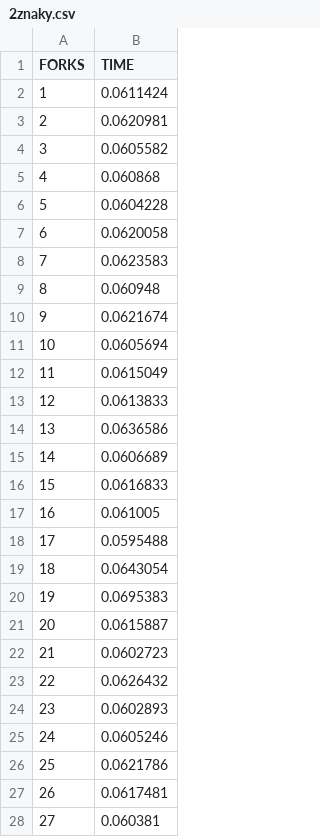
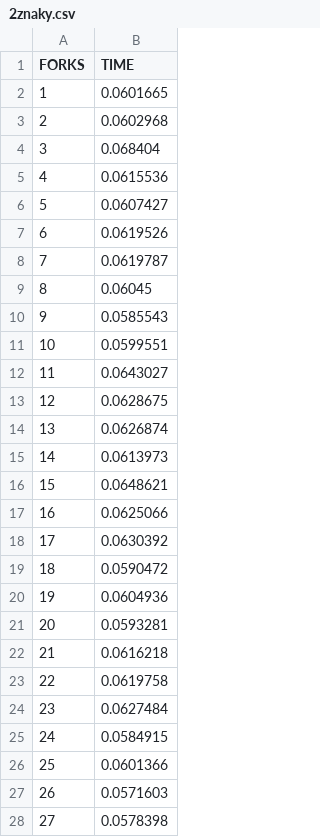
Before and after one commit to kvitajin/PS, a CSV file: cv5/cmake-build-debug/2znaky.csv, drawn as a sheet; only a part is shown; the diff covers the shown part only.

```diff
--- a/cv5/cmake-build-debug/2znaky.csv
+++ b/cv5/cmake-build-debug/2znaky.csv
@@ -1,28 +1,28 @@
 FORKS	TIME
-1	0.0611424
-2	0.0620981
-3	0.0605582
-4	0.060868
-5	0.0604228
-6	0.0620058
-7	0.0623583
-8	0.060948
-9	0.0621674
-10	0.0605694
-11	0.0615049
-12	0.0613833
-13	0.0636586
-14	0.0606689
-15	0.0616833
-16	0.061005
-17	0.0595488
-18	0.0643054
-19	0.0695383
-20	0.0615887
-21	0.0602723
-22	0.0626432
-23	0.0602893
-24	0.0605246
-25	0.0621786
-26	0.0617481
-27	0.060381
+1	0.0601665
+2	0.0602968
+3	0.068404
+4	0.0615536
+5	0.0607427
+6	0.0619526
+7	0.0619787
+8	0.06045
+9	0.0585543
+10	0.0599551
+11	0.0643027
+12	0.0628675
+13	0.0626874
+14	0.0613973
+15	0.0648621
+16	0.0625066
+17	0.0630392
+18	0.0590472
+19	0.0604936
+20	0.0593281
+21	0.0616218
+22	0.0619758
+23	0.0627484
+24	0.0584915
+25	0.0601366
+26	0.0571603
+27	0.0578398
```
Also changed, not shown: 49 removed rows and 23 edited cells elsewhere in this file, cv5/cmake-build-debug/1znaky.csv, 4 other files.
